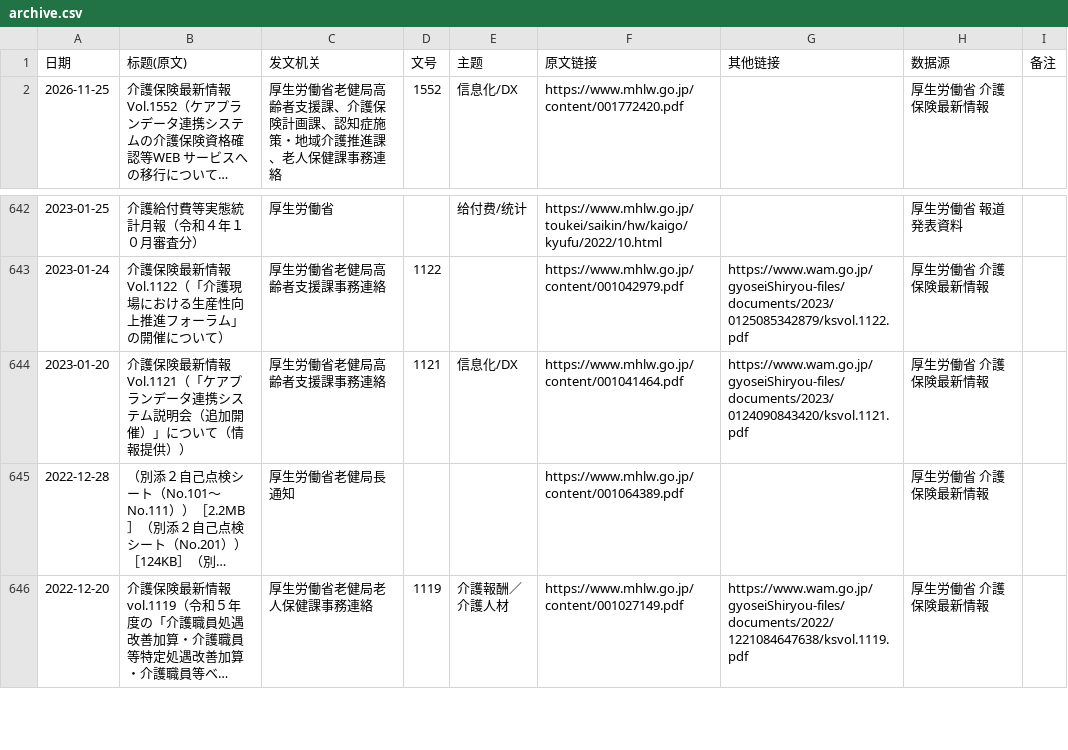
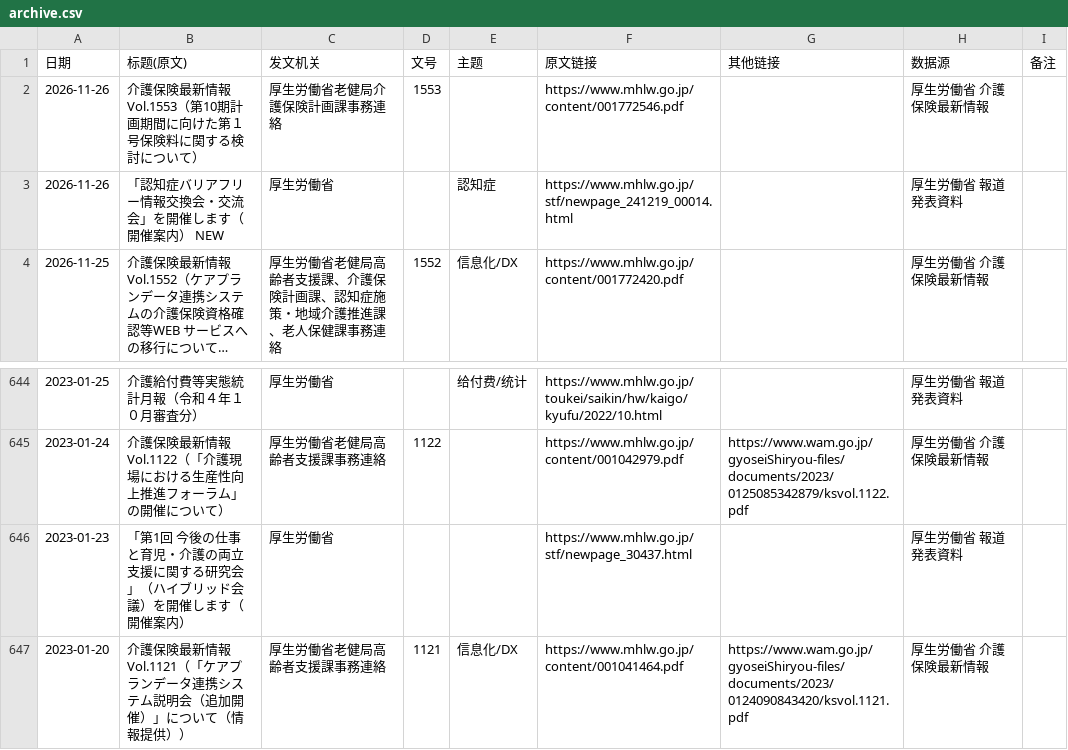
Before and after one commit to shugyokou-source/Private, a CSV file: out/archive.csv, drawn as a sheet; only a part is shown, gaps mark what is left out; the shorter side is filled out with more unchanged rows; long unchanged cells end in …; the diff names each change by its address in the sheet, - before the commit and + after, or states it on an @@ line.

```diff
--- a/out/archive.csv
+++ b/out/archive.csv
+row 2: 2026-11-26 | 介護保険最新情報Vol.1553（第10期計画期間に向けた第１号保険料に関する検討について） | 厚生労働省老健局介護保険計画課事務連絡 | 1553 |  | https://www.mhlw.go.jp/content/001772546.pdf |  | 厚生労働省 介護保険最新情報
+row 3: 2026-11-26 | 「認知症バリアフリー情報交換会・交流会」を開催します（開催案内） NEW | 厚生労働省 |  | 認知症 | https://www.mhlw.go.jp/stf/newpage_241219_00014.html |  | 厚生労働省 報道発表資料
+row 646: 2023-01-23 | 「第1回 今後の仕事と育児・介護の両立支援に関する研究会」（ハイブリッド会議）を開催します（開催案内） | 厚生労働省 |  |  | https://www.mhlw.go.jp/stf/newpage_30437.html |  | 厚生労働省 報道発表資料
```
Also changed, not shown: 7 other files.
